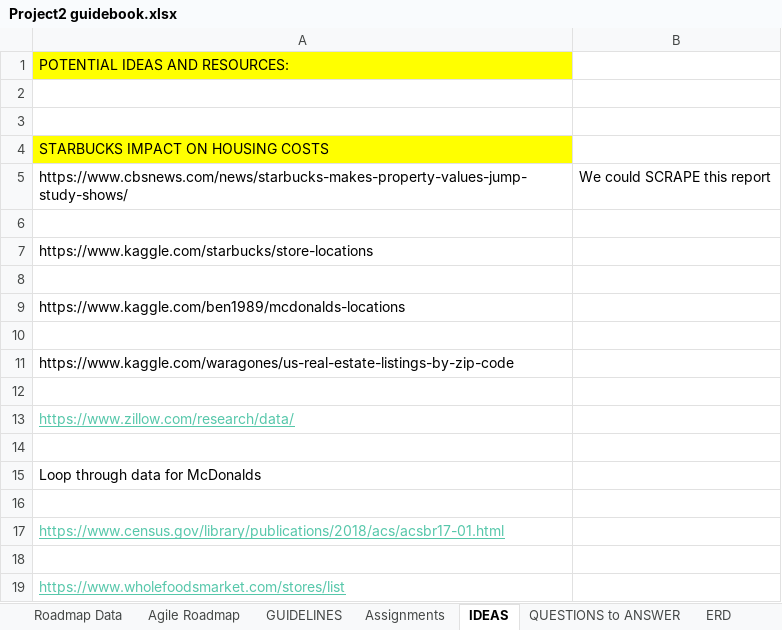
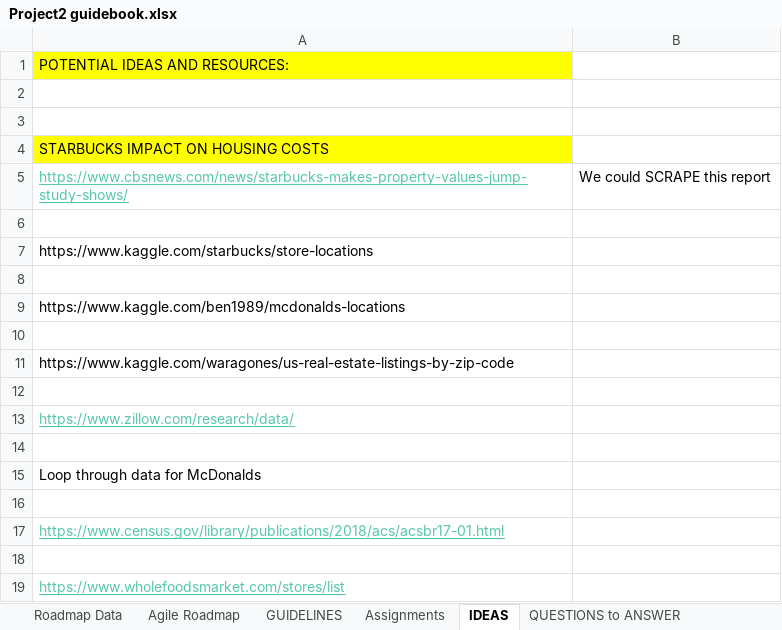
Before and after one commit to cmpietro/PROJECT2-ETL, an Excel workbook: Project2 guidebook.xlsx, sheet IDEAS, drawn as a sheet; values as stored, in another font and other column widths than the file's, no borders; the diff names each change by its address in the sheet, - before the commit and + after, or states it on an @@ line.

```diff
--- a/Project2 guidebook.xlsx (sheet IDEAS)
+++ b/Project2 guidebook.xlsx (sheet IDEAS)
@@ A5 underline: off → on, text colour: black → #56C7AA @@
```
Also changed, not shown: sheet SampleData MCDONALDS, sheet Agile Roadmap, sheet Roadmap Data, sheet HEADERS, sheet DOCUMENTATION OF USE, sheet Executive Summary, other sheet tabs, charts or pictures.
